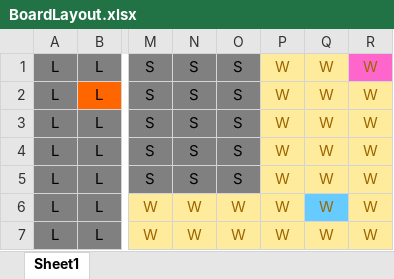
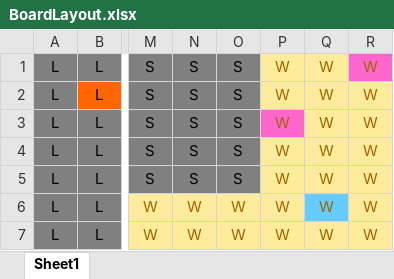
Before and after one commit to RebeccaMay/Clue_Game_Final, an Excel workbook: configFiles/BoardLayout.xlsx, sheet Sheet1, drawn as a sheet; only a part is shown, gaps mark what is left out; values as stored, in another font and other column widths than the file's, no borders; the diff names each change by its address in the sheet, - before the commit and + after, or states it on an @@ line.

```diff
--- a/configFiles/BoardLayout.xlsx (sheet Sheet1)
+++ b/configFiles/BoardLayout.xlsx (sheet Sheet1)
-P3 fill: #FFEB9C
+P3 fill: #FF66CC
```
Also changed, not shown: 1 other file.
